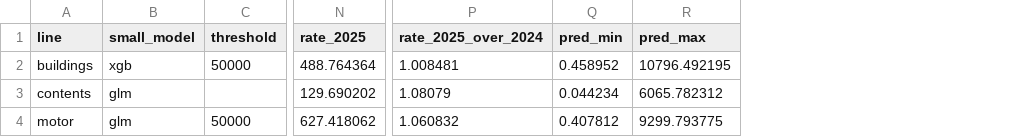
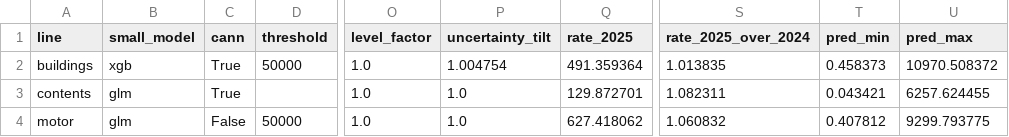
Before and after one commit to almac09/iaa-hackathon-2026, a CSV file: workings/contents/replication/audit/evidence/glm_lines/ev_g6_summary.csv, drawn as a sheet; only a part is shown, gaps mark what is left out; addresses are those after the commit; the diff names each change by its address in the sheet, - before the commit and + after, or states it on an @@ line.

```diff
--- a/workings/contents/replication/audit/evidence/glm_lines/ev_g6_summary.csv
+++ b/workings/contents/replication/audit/evidence/glm_lines/ev_g6_summary.csv
+column C (cann), rows 2-4: True | True | False
+column O (level_factor), rows 2-4: all 1.0
+column P (uncertainty_tilt), rows 2-4: 1.004754 | 1.0 | 1.0
-Q2 (rate_2025): 488.764364
+Q2 (rate_2025): 491.359364
-S2 (rate_2025_over_2024): 1.008481
+S2 (rate_2025_over_2024): 1.013835
-T2 (pred_min): 0.458952
+T2 (pred_min): 0.458373
-U2 (pred_max): 10796.492195
+U2 (pred_max): 10970.508372
-Q3 (rate_2025): 129.690202
+Q3 (rate_2025): 129.872701
-S3 (rate_2025_over_2024): 1.08079
+S3 (rate_2025_over_2024): 1.082311
-T3 (pred_min): 0.044234
+T3 (pred_min): 0.043421
-U3 (pred_max): 6065.782312
+U3 (pred_max): 6257.624455
```
Also changed, not shown: workings/contents/replication/audit/evidence/glm_lines/ev_g3_backtest_2024.csv, 10 other files.
